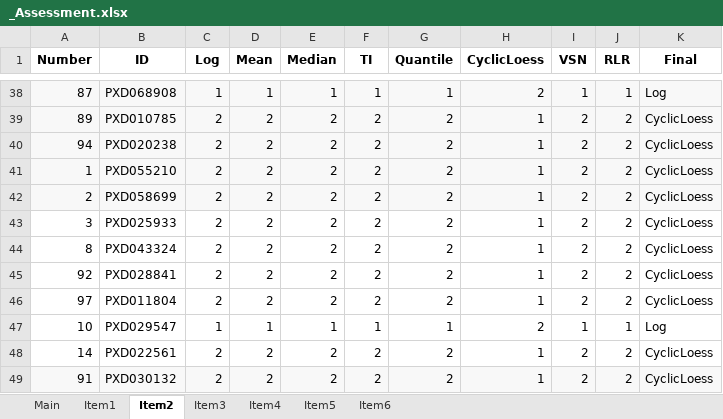
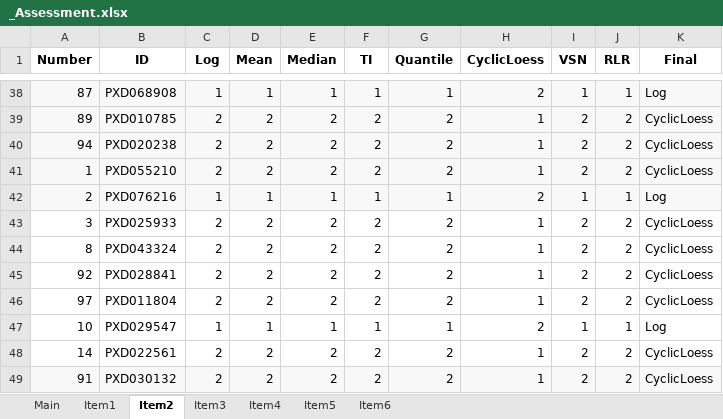
Before and after one commit to juliagcurras/normScore-development, an Excel workbook: goldStandard/_Assessment.xlsx, sheet Item2, drawn as a sheet; only a part is shown, gaps mark what is left out; values as stored, in another font and other column widths than the file's, no borders; the diff names each change by its address in the sheet, - before the commit and + after, or states it on an @@ line.

```diff
--- a/goldStandard/_Assessment.xlsx (sheet Item2)
+++ b/goldStandard/_Assessment.xlsx (sheet Item2)
-B42 (ID): PXD058699
+B42 (ID): PXD076216
-C42 (Log): 2
+C42 (Log): 1
-D42 (Mean): 2
+D42 (Mean): 1
-E42 (Median): 2
+E42 (Median): 1
-F42 (TI): 2
+F42 (TI): 1
-G42 (Quantile): 2
+G42 (Quantile): 1
-H42 (CyclicLoess): 1
+H42 (CyclicLoess): 2
-I42 (VSN): 2
+I42 (VSN): 1
-J42 (RLR): 2
+J42 (RLR): 1
-K42 (Final): CyclicLoess
+K42 (Final): Log
```
Also changed, not shown: sheet Item1, sheet Item5, sheet Item3, sheet Item4, sheet Item6, sheet Main, goldStandard/_Index.xlsx.
